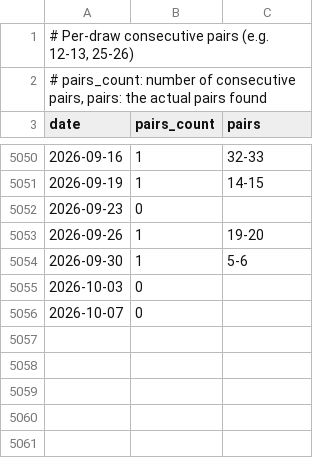
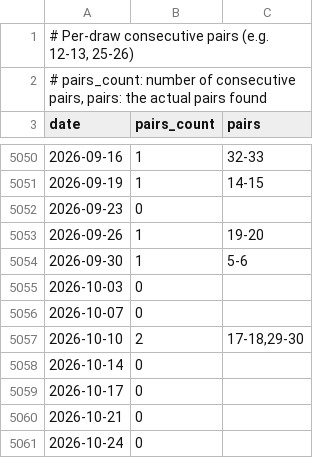
Before and after one commit to riasc/SELMA, a TSV file: collect/consecutive/occurrence.tsv, drawn as a sheet; only a part is shown, gaps mark what is left out; the diff names each change by its address in the sheet, - before the commit and + after, or states it on an @@ line.

```diff
--- a/collect/consecutive/occurrence.tsv
+++ b/collect/consecutive/occurrence.tsv
+row 5057: 2026-10-10 | 2 | 17-18,29-30
+row 5058: 2026-10-14 | 0
+row 5059: 2026-10-17 | 0
+row 5060: 2026-10-21 | 0
+row 5061: 2026-10-24 | 0
```
Also changed, not shown: collect/distance/occurrence.tsv, collect/hotcold/occurrence.tsv, 17 other files.
